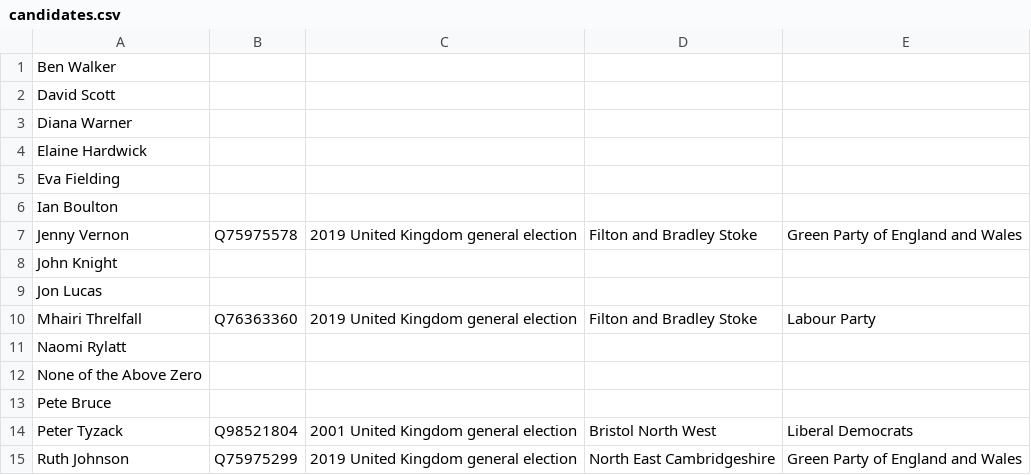
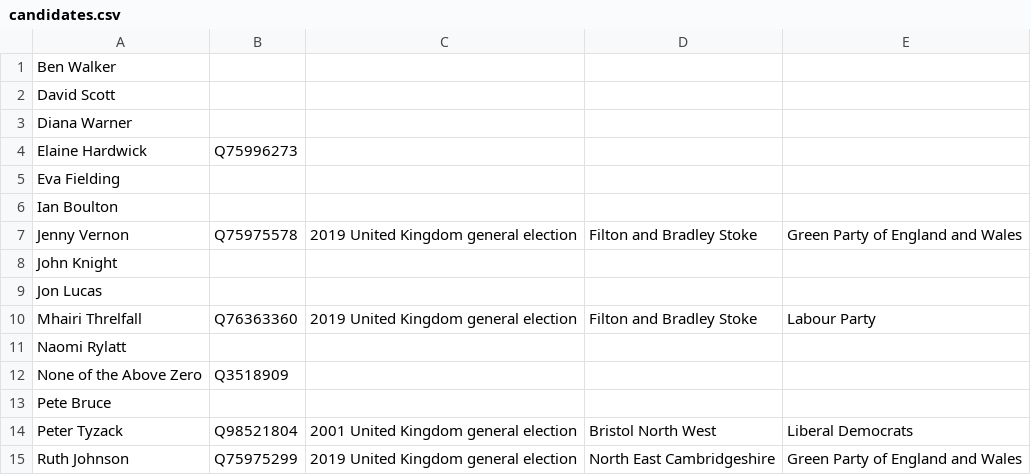
Before and after one commit to tmtmtmtm/filton-bradley-stoke-elections-wikipedia, a CSV file: candidates.csv, drawn as a sheet.

```diff
--- a/candidates.csv
+++ b/candidates.csv
@@ -3,3 +3,3 @@
 "Diana Warner",,,,
-"Elaine Hardwick",,,,
+"Elaine Hardwick",Q75996273,,,
 "Eva Fielding",,,,
@@ -11,3 +11,3 @@
 "Naomi Rylatt",,,,
-"None of the Above Zero",,,,
+"None of the Above Zero",Q3518909,,,
 "Pete Bruce",,,,
```
Also changed, not shown: combo.csv, 1 other file.
